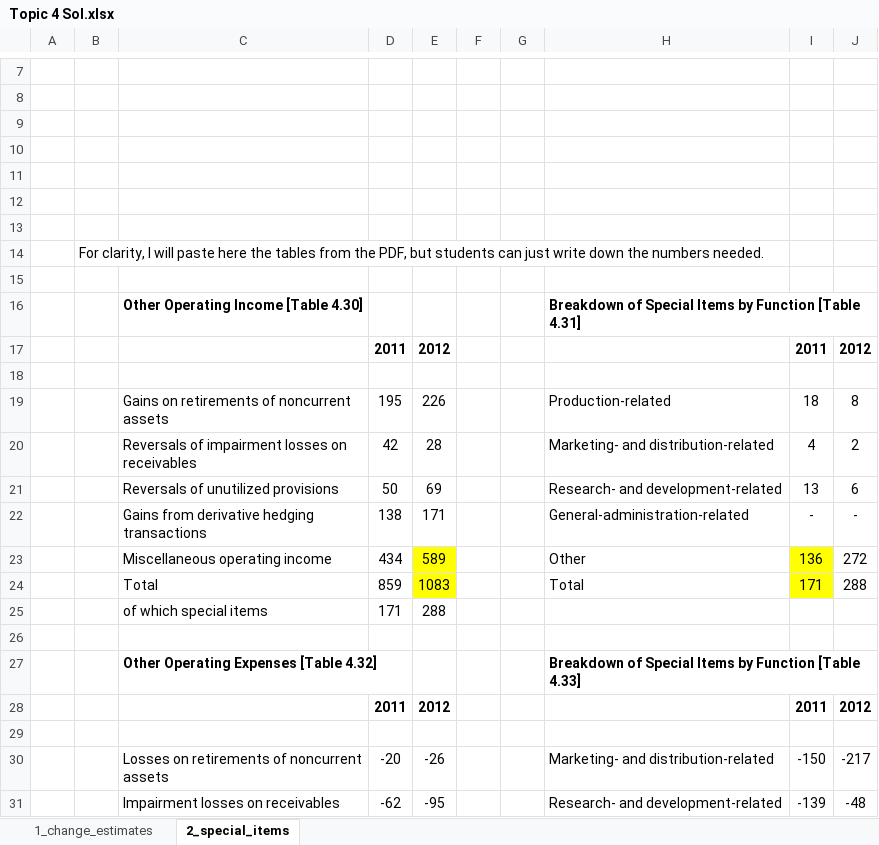
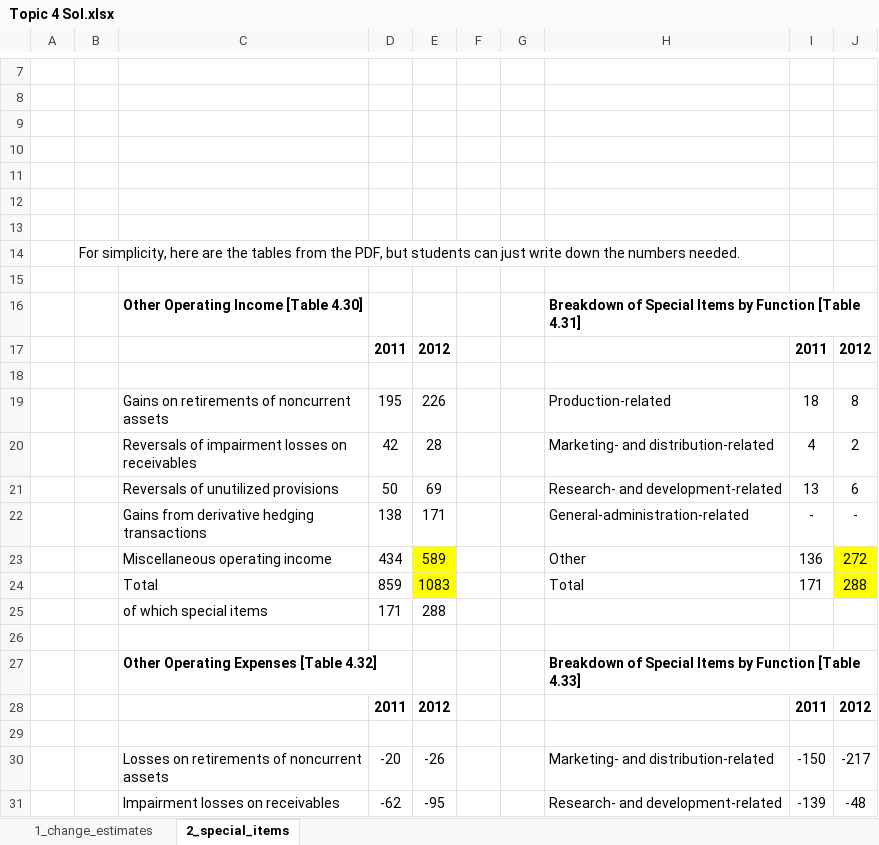
Before and after one commit to mortizm1988/lecture_financial_statements_analysis, an Excel workbook: topic_4_img/Topic 4 Sol.xlsx, sheet 2_special_items, drawn as a sheet; only a part is shown, gaps mark what is left out; values as stored, in another font and other column widths than the file's, no borders; charts and pictures not drawn; the diff names each change by its address in the sheet, - before the commit and + after, or states it on an @@ line.

Commit message:
topic 4 updates

```diff
--- a/topic_4_img/Topic 4 Sol.xlsx (sheet 2_special_items)
+++ b/topic_4_img/Topic 4 Sol.xlsx (sheet 2_special_items)
-B14: For clarity, I will paste here the tables…
+B14: For simplicity, here are the tables…
-I23:I24 fill: #FFFF00
+I23:I24 fill: none
-J23:J24 fill: none
+J23:J24 fill: #FFFF00
```
Also changed, not shown: sheet 1_change_estimates, charts or pictures, topic_4_img/Topic 4 template.xlsx, 3 other files.
